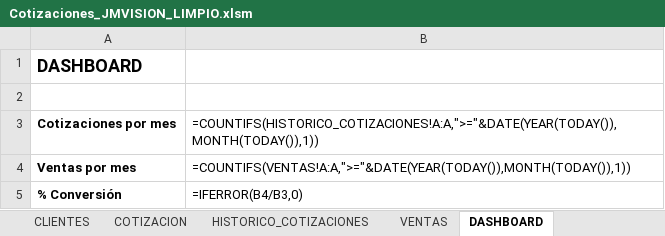
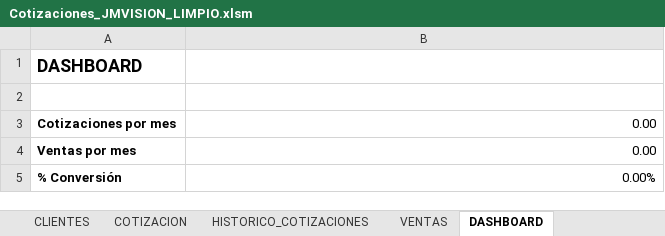
Before and after one commit to Jesus-J7/Prueba_3, an Excel workbook: Cotizaciones_JMVISION_LIMPIO.xlsm, sheet DASHBOARD, drawn as a sheet; values as stored, in another font and other column widths than the file's, no borders; formulas without a stored value are shown as written; the diff names each change by its address in the sheet, - before the commit and + after, or states it on an @@ line.

```diff
--- a/Cotizaciones_JMVISION_LIMPIO.xlsm (sheet DASHBOARD)
+++ b/Cotizaciones_JMVISION_LIMPIO.xlsm (sheet DASHBOARD)
-B3: =COUNTIFS(HISTORICO_COTIZACIONES!A:A,">="&DATE(YEAR(TODAY()),MONTH(TODAY()),1))
+B3: 0.00
-B4: =COUNTIFS(VENTAS!A:A,">="&DATE(YEAR(TODAY()),MONTH(TODAY()),1))
+B4: 0.00
-B5: =IFERROR(B4/B3,0)
+B5: 0.00%
```
Also changed, not shown: sheet COTIZACION, sheet HISTORICO_COTIZACIONES, hidden cells, charts or pictures.
